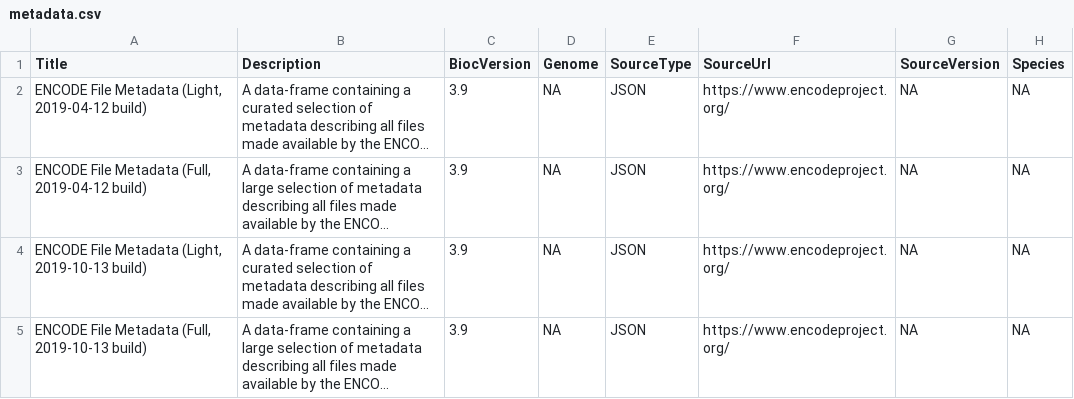
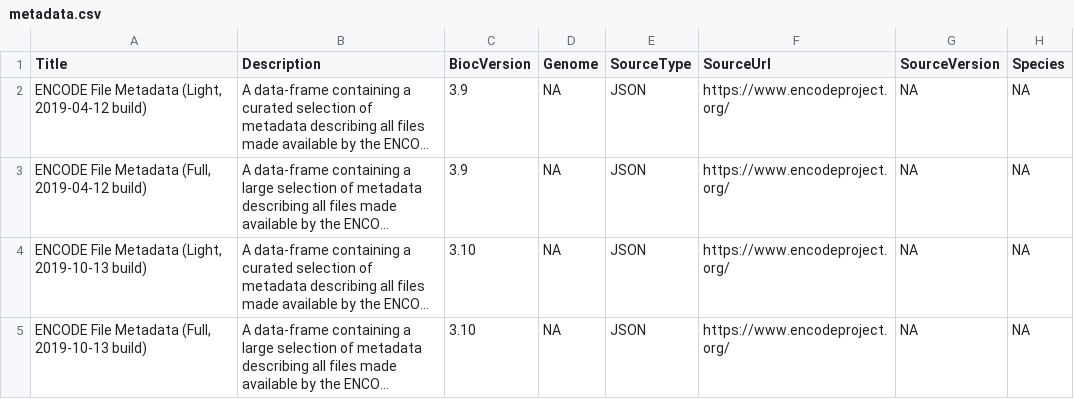
Before and after one commit to ArnaudDroitLab/ENCODExplorerData, a CSV file: inst/extdata/metadata.csv, drawn as a sheet; only a part is shown; long unchanged cells end in …; the diff names each change by its address in the sheet, - before the commit and + after, or states it on an @@ line.

Commit message:
Update BiocVersion for new metadata.

```diff
--- a/inst/extdata/metadata.csv
+++ b/inst/extdata/metadata.csv
-C4:C5 (BiocVersion): 3.9
+C4:C5 (BiocVersion): 3.10
```
